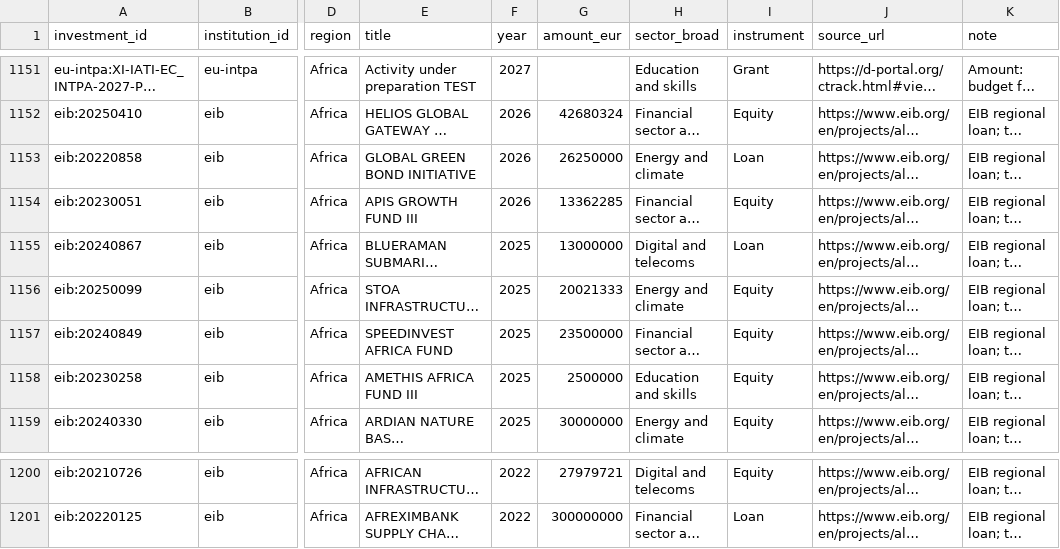
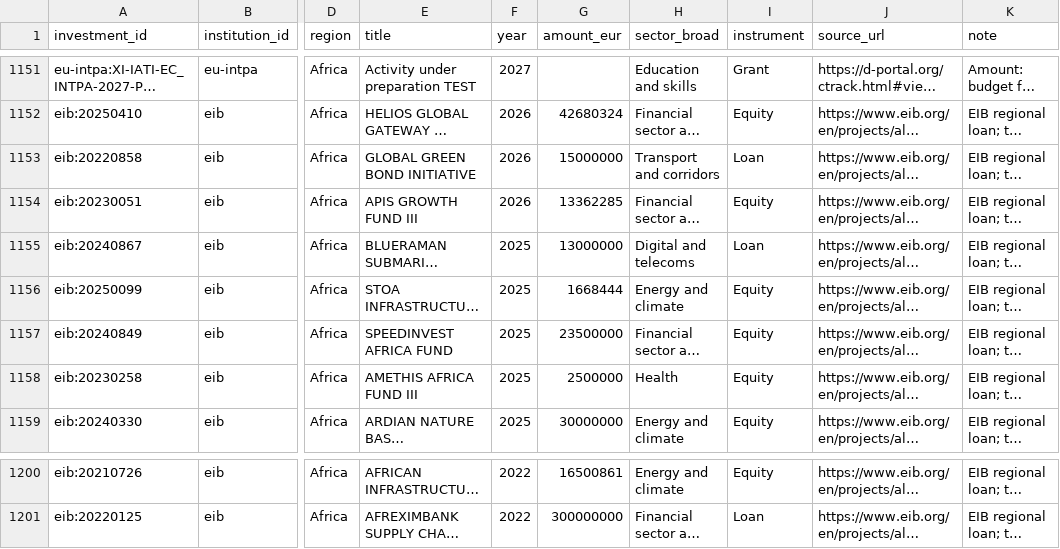
Before and after one commit to camilopallasco-arch/EU-WAEMU-PFI-TRACKER, a CSV file: data/regional_programmes.csv, drawn as a sheet; only a part is shown, gaps mark what is left out; long unchanged cells end in …; the diff covers the shown part only; the diff names each change by its address in the sheet, - before the commit and + after, or states it on an @@ line.

```diff
--- a/data/regional_programmes.csv
+++ b/data/regional_programmes.csv
-G1153 (amount_eur): 26250000
+G1153 (amount_eur): 15000000
-H1153 (sector_broad): Energy and climate
+H1153 (sector_broad): Transport and corridors
-G1156 (amount_eur): 20021333
+G1156 (amount_eur): 1668444
-H1158 (sector_broad): Education and skills
+H1158 (sector_broad): Health
-G1200 (amount_eur): 27979721
+G1200 (amount_eur): 16500861
-H1200 (sector_broad): Digital and telecoms
+H1200 (sector_broad): Energy and climate
```
Also changed, not shown: 8 moved rows and 6 edited cells elsewhere in this file, data/comparators.csv, data/investment_countries.csv, 11 other files.
